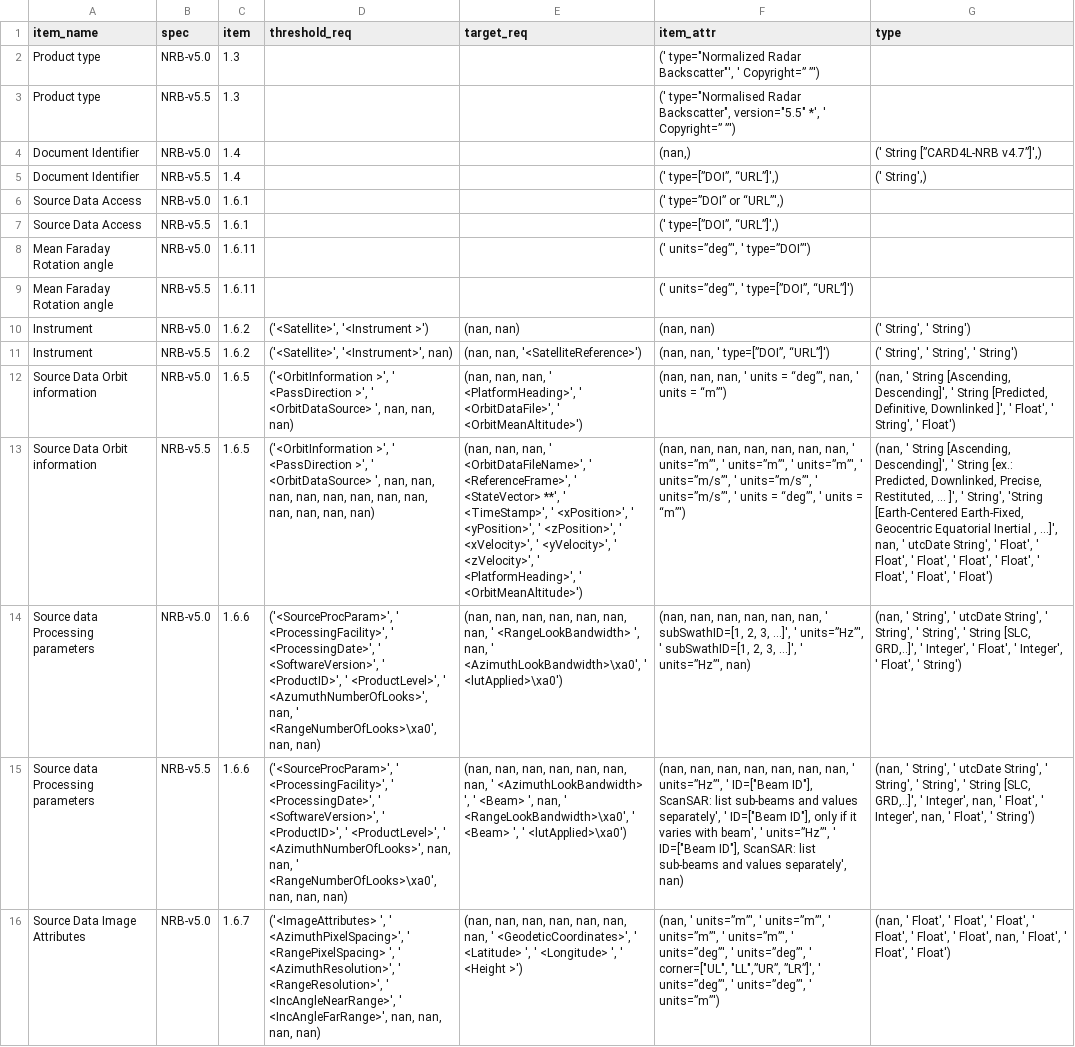
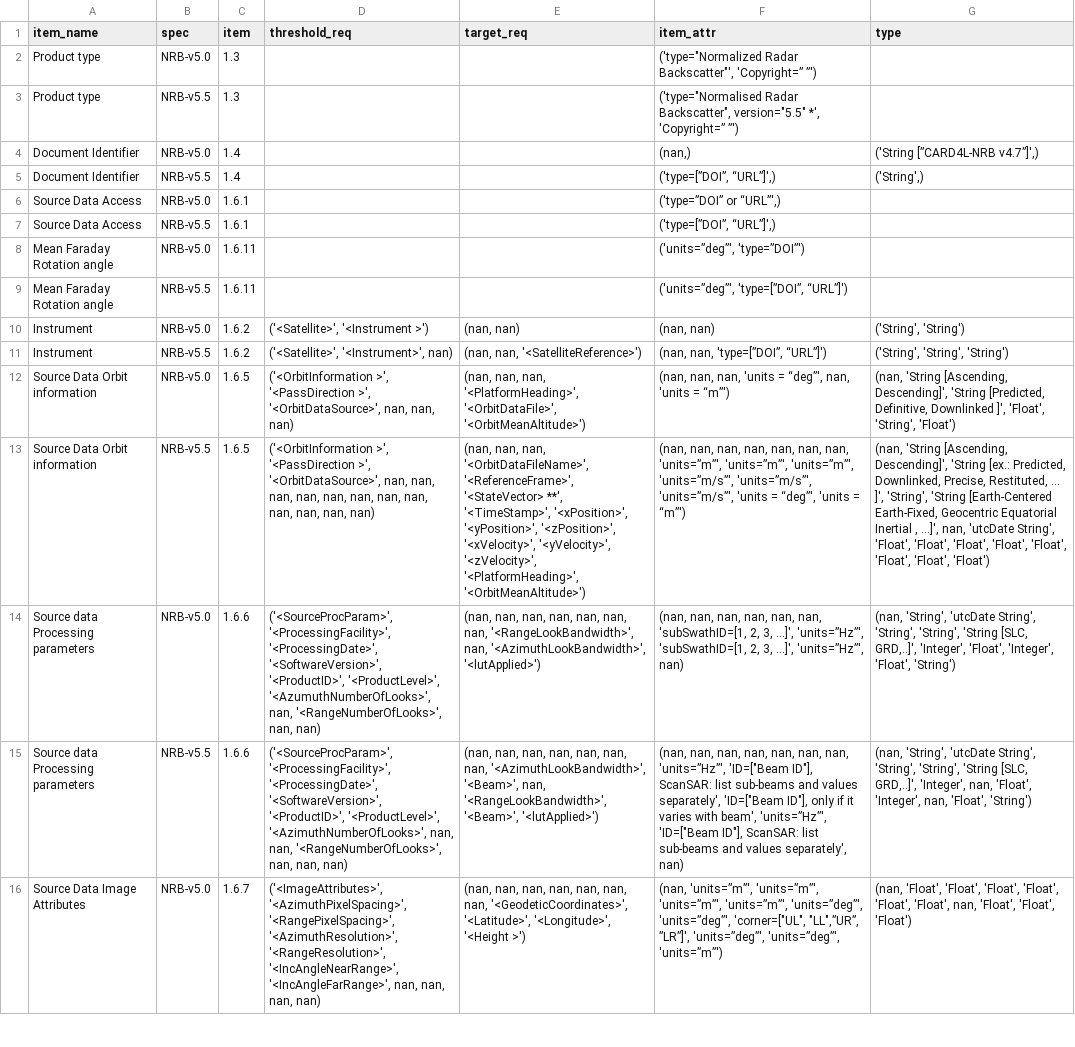
Before and after one commit to maawoo/ceos-ard-spec-tables, a CSV file: reports/NRB-v5.0_NRB-v5.5__same_item_names_diff_vals.csv, drawn as a sheet; only a part is shown; the diff covers the shown part only; the diff names each change by its address in the sheet, - before the commit and + after, or states it on an @@ line.

Commit message:
[reports] update

```diff
--- a/reports/NRB-v5.0_NRB-v5.5__same_item_names_diff_vals.csv
+++ b/reports/NRB-v5.0_NRB-v5.5__same_item_names_diff_vals.csv
-F2 (item_attr): (' type="Normalized Radar Backscatter"', ' Copyright=” ”')
+F2 (item_attr): ('type="Normalized Radar Backscatter"', 'Copyright=” ”')
-F3 (item_attr): (' type="Normalised Radar Backscatter", version="5.5" *', ' Copyright=” ”')
+F3 (item_attr): ('type="Normalised Radar Backscatter", version="5.5" *', 'Copyright=” ”')
-G4 (type): (' String [”CARD4L-NRB v4.7”]',)
+G4 (type): ('String [”CARD4L-NRB v4.7”]',)
-F5 (item_attr): (' type=[”DOI”, “URL”]',)
+F5 (item_attr): ('type=[”DOI”, “URL”]',)
-G5 (type): (' String',)
+G5 (type): ('String',)
-F6 (item_attr): (' type=”DOI” or “URL”',)
+F6 (item_attr): ('type=”DOI” or “URL”',)
-F7 (item_attr): (' type=[”DOI”, “URL”]',)
+F7 (item_attr): ('type=[”DOI”, “URL”]',)
-F8 (item_attr): (' units=”deg”', ' type=”DOI”')
+F8 (item_attr): ('units=”deg”', 'type=”DOI”')
-F9 (item_attr): (' units=”deg”', ' type=[”DOI”, “URL”]')
+F9 (item_attr): ('units=”deg”', 'type=[”DOI”, “URL”]')
-G10 (type): (' String', ' String')
+G10 (type): ('String', 'String')
-F11 (item_attr): (nan, nan, ' type=[”DOI”, “URL”]')
+F11 (item_attr): (nan, nan, 'type=[”DOI”, “URL”]')
-G11 (type): (' String', ' String', ' String')
+G11 (type): ('String', 'String', 'String')
-D12 (threshold_req): ('<OrbitInformation >', ' <PassDirection >', ' <OrbitDataSource> ', nan, nan,…
+D12 (threshold_req): ('<OrbitInformation >', '<PassDirection >', '<OrbitDataSource>', nan, nan,…
-E12 (target_req): …nan, nan, ' <PlatformHeading>', ' <OrbitDataFile>', ' <OrbitMeanAltitude>')
+E12 (target_req): …nan, nan, '<PlatformHeading>', '<OrbitDataFile>', '<OrbitMeanAltitude>')
-F12 (item_attr): …nan, nan, ' units = “deg”', nan, ' units = “m”')
+F12 (item_attr): …nan, nan, 'units = “deg”', nan, 'units = “m”')
-G12 (type): (nan, ' String [Ascending, Descending]', ' String [Predicted, Definitive, Downlinked ]', ' Float', ' String', ' Float')
+G12 (type): (nan, 'String [Ascending, Descending]', 'String [Predicted, Definitive, Downlinked ]', 'Float', 'String', 'Float')
-D13 (threshold_req): ('<OrbitInformation >', ' <PassDirection >', ' <OrbitDataSource> ', nan, nan,…
+D13 (threshold_req): ('<OrbitInformation >', '<PassDirection >', '<OrbitDataSource>', nan, nan,…
-E13 (target_req): …nan, nan, ' <OrbitDataFileName>', ' <ReferenceFrame>', ' <StateVector> **', ' <TimeStamp>', ' <xPosition>', ' <yPosition>', ' <zPosition>', ' <xVelocity>', ' <yVelocity>', ' <zVelocity>', ' <PlatformHeading>', ' <OrbitMeanAltitude>')
+E13 (target_req): …nan, nan, '<OrbitDataFileName>', '<ReferenceFrame>', '<StateVector> **', '<TimeStamp>', '<xPosition>', '<yPosition>', '<zPosition>', '<xVelocity>', '<yVelocity>', '<zVelocity>', '<PlatformHeading>', '<OrbitMeanAltitude>')
-F13 (item_attr): …nan, nan, ' units=”m”', ' units=”m”', ' units=”m”', ' units=”m/s”', ' units=”m/s”', ' units=”m/s”', ' units = “deg”', ' units = “m”')
+F13 (item_attr): …nan, nan, 'units=”m”', 'units=”m”', 'units=”m”', 'units=”m/s”', 'units=”m/s”', 'units=”m/s”', 'units = “deg”', 'units = “m”')
-G13 (type): (nan, ' String [Ascending, Descending]', ' String [ex.: Predicted, Downlinked, Precise, Restituted, ... ]', ' String', 'String [Earth-Centered Earth-Fixed, Geocentric Equatorial Inertial , …]', nan, ' utcDate String', ' Float', ' Float', ' Float', ' Float', ' Float', ' Float', ' Float', ' Float')
+G13 (type): (nan, 'String [Ascending, Descending]', 'String [ex.: Predicted, Downlinked, Precise, Restituted, ... ]', 'String', 'String [Earth-Centered Earth-Fixed, Geocentric Equatorial Inertial , …]', nan, 'utcDate String', 'Float', 'Float', 'Float', 'Float', 'Float', 'Float', 'Float', 'Float')
-D14 (threshold_req): ('<SourceProcParam>', ' <ProcessingFacility>', ' <ProcessingDate>', ' <SoftwareVersion>', ' <ProductID>', ' <ProductLevel>', ' <AzumuthNumberOfLooks>', nan, ' <RangeNumberOfLooks>\xa0', nan, nan)
+D14 (threshold_req): ('<SourceProcParam>', '<ProcessingFacility>', '<ProcessingDate>', '<SoftwareVersion>', '<ProductID>', '<ProductLevel>', '<AzumuthNumberOfLooks>', nan, '<RangeNumberOfLooks>', nan, nan)
-E14 (target_req): …nan, nan, ' <RangeLookBandwidth> ', nan, ' <AzimuthLookBandwidth>\xa0', ' <lutApplied>\xa0')
+E14 (target_req): …nan, nan, '<RangeLookBandwidth>', nan, '<AzimuthLookBandwidth>', '<lutApplied>')
-F14 (item_attr): …nan, nan, ' subSwathID=[1, 2, 3, …]', ' units=”Hz”', ' subSwathID=[1, 2, 3, …]', ' units=”Hz”', nan)
+F14 (item_attr): …nan, nan, 'subSwathID=[1, 2, 3, …]', 'units=”Hz”', 'subSwathID=[1, 2, 3, …]', 'units=”Hz”', nan)
-G14 (type): (nan, ' String', ' utcDate String', ' String', ' String', ' String [SLC, GRD,..]', ' Integer', ' Float', ' Integer', ' Float', ' String')
+G14 (type): (nan, 'String', 'utcDate String', 'String', 'String', 'String [SLC, GRD,..]', 'Integer', 'Float', 'Integer', 'Float', 'String')
-D15 (threshold_req): ('<SourceProcParam>', ' <ProcessingFacility>', ' <ProcessingDate>', ' <SoftwareVersion>', ' <ProductID>', ' <ProductLevel>', ' <AzimuthNumberOfLooks>', nan, nan, ' <RangeNumberOfLooks>\xa0', nan, nan,…
+D15 (threshold_req): ('<SourceProcParam>', '<ProcessingFacility>', '<ProcessingDate>', '<SoftwareVersion>', '<ProductID>', '<ProductLevel>', '<AzimuthNumberOfLooks>', nan, nan, '<RangeNumberOfLooks>', nan, nan,…
-E15 (target_req): …nan, nan, ' <AzimuthLookBandwidth> ', ' <Beam> ', nan, ' <RangeLookBandwidth>\xa0', ' <Beam> ', ' <lutApplied>\xa0')
+E15 (target_req): …nan, nan, '<AzimuthLookBandwidth>', '<Beam>', nan, '<RangeLookBandwidth>', '<Beam>', '<lutApplied>')
-F15 (item_attr): …nan, nan, ' units=”Hz”', ' ID=["Beam ID"], ScanSAR: list sub-beams and values separately', ' ID=["Beam ID"], only if it varies with beam', ' units=”Hz”', ' ID=["Beam ID"], ScanSAR:…
+F15 (item_attr): …nan, nan, 'units=”Hz”', 'ID=["Beam ID"], ScanSAR: list sub-beams and values separately', 'ID=["Beam ID"], only if it varies with beam', 'units=”Hz”', 'ID=["Beam ID"], ScanSAR:…
-G15 (type): (nan, ' String', ' utcDate String', ' String', ' String', ' String [SLC, GRD,..]', ' Integer', nan, ' Float', ' Integer', nan, ' Float', ' String')
+G15 (type): (nan, 'String', 'utcDate String', 'String', 'String', 'String [SLC, GRD,..]', 'Integer', nan, 'Float', 'Integer', nan, 'Float', 'String')
-D16 (threshold_req): ('<ImageAttributes> ', ' <AzimuthPixelSpacing>', ' <RangePixelSpacing> ', ' <AzimuthResolution>', ' <RangeResolution>', ' <IncAngleNearRange>', ' <IncAngleFarRange>', nan, nan,…
+D16 (threshold_req): ('<ImageAttributes>', '<AzimuthPixelSpacing>', '<RangePixelSpacing>', '<AzimuthResolution>', '<RangeResolution>', '<IncAngleNearRange>', '<IncAngleFarRange>', nan, nan,…
-E16 (target_req): …nan, nan, ' <GeodeticCoordinates>', ' <Latitude> ', ' <Longitude> ', ' <Height >')
+E16 (target_req): …nan, nan, '<GeodeticCoordinates>', '<Latitude>', '<Longitude>', '<Height >')
-F16 (item_attr): (nan, ' units=”m”', ' units=”m”', ' units=”m”', ' units=”m”', ' units=”deg”', ' units=”deg”', ' corner=["UL", "LL",”UR”, ”LR”]', ' units=”deg”', ' units=”deg”', ' units=”m”')
+F16 (item_attr): (nan, 'units=”m”', 'units=”m”', 'units=”m”', 'units=”m”', 'units=”deg”', 'units=”deg”', 'corner=["UL", "LL",”UR”, ”LR”]', 'units=”deg”', 'units=”deg”', 'units=”m”')
-G16 (type): (nan, ' Float', ' Float', ' Float', ' Float', ' Float', ' Float', nan, ' Float', ' Float', ' Float')
+G16 (type): (nan, 'Float', 'Float', 'Float', 'Float', 'Float', 'Float', nan, 'Float', 'Float', 'Float')
```
Also changed, not shown: 70 edited cells elsewhere in this file, reports/NRB-v5.5_ORB-v1.0__same_item_names_diff_vals.csv.
